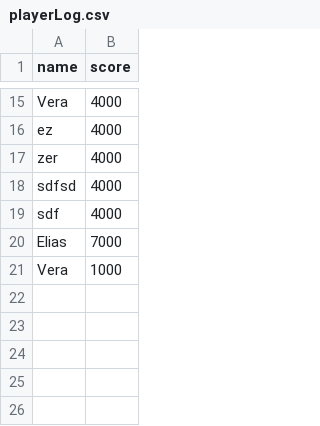
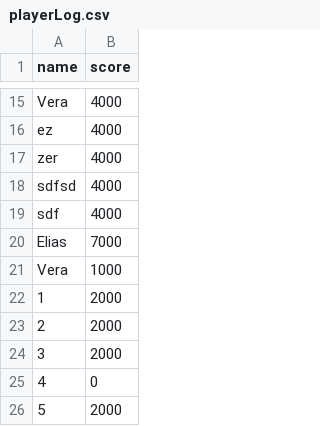
Before and after one commit to EliasDeHondt/Memo-Race, a CSV file: out/production/Memo-Race/log/playerLog.csv, drawn as a sheet; only a part is shown, gaps mark what is left out.

```diff
--- a/out/production/Memo-Race/log/playerLog.csv
+++ b/out/production/Memo-Race/log/playerLog.csv
@@ -21 +21,6 @@ Elias,7000
 Vera,1000
+1,2000
+2,2000
+3,2000
+4,0
+5,2000
```
Also changed, not shown: out/production/Memo-Race/playerLog.csv, out/production/Memo-Race/resources/log/playerLog.csv, 20 other files.
